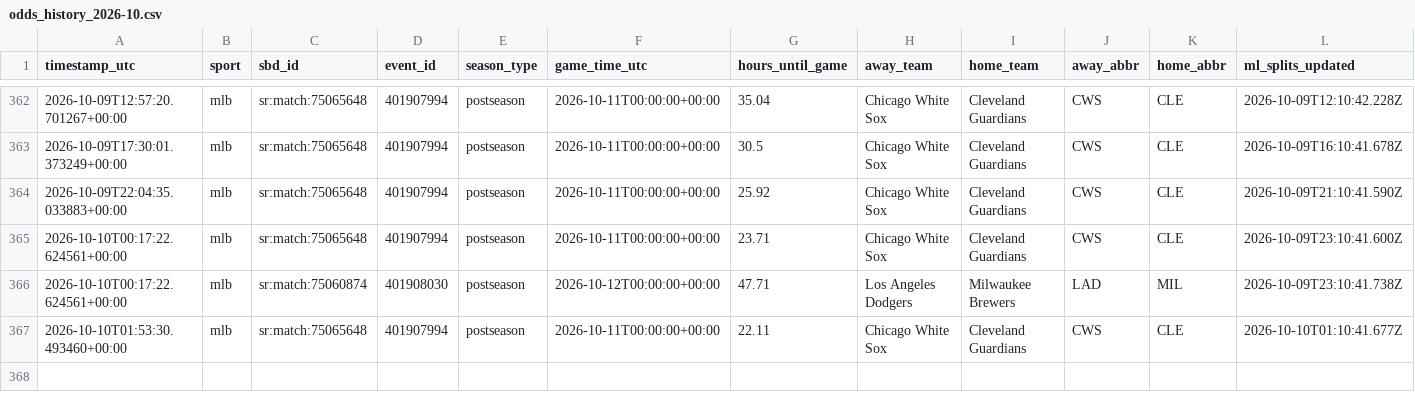
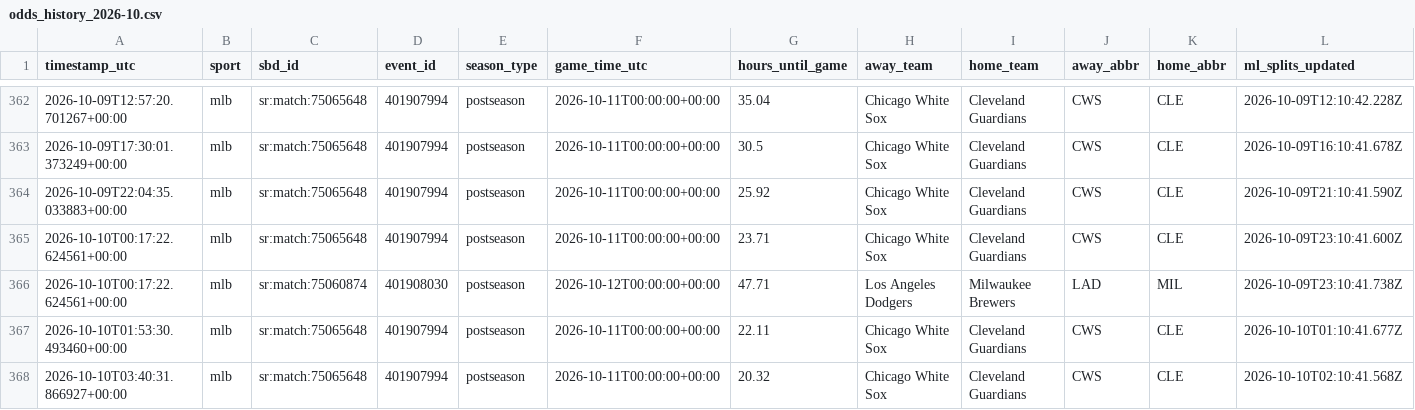
Before and after one commit to fallking123/money-flow-tracker, a CSV file: docs/data/mlb/odds_history_2026-10.csv, drawn as a sheet; only a part is shown, gaps mark what is left out; rows hold the shown columns only; the diff names each change by its address in the sheet, - before the commit and + after, or states it on an @@ line.

```diff
--- a/docs/data/mlb/odds_history_2026-10.csv
+++ b/docs/data/mlb/odds_history_2026-10.csv
+row 368: 2026-10-10T03:40:31.866927+00:00 | mlb | sr:match:75065648 | 401907994 | postseason | 2026-10-11T00:00:00+00:00 | 20.32 | Chicago White Sox | Cleveland Guardians | CWS | CLE | 2026-10-10T02:10:41.568Z
```
Also changed, not shown: docs/data/mlb/model_picks.csv, docs/data/mlb/pinnacle_2026-10.csv, 8 other files.
